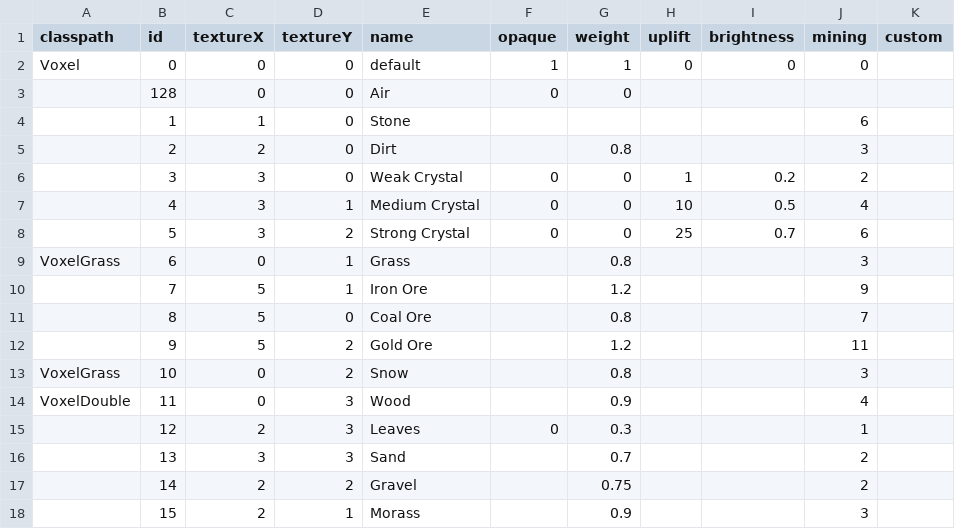
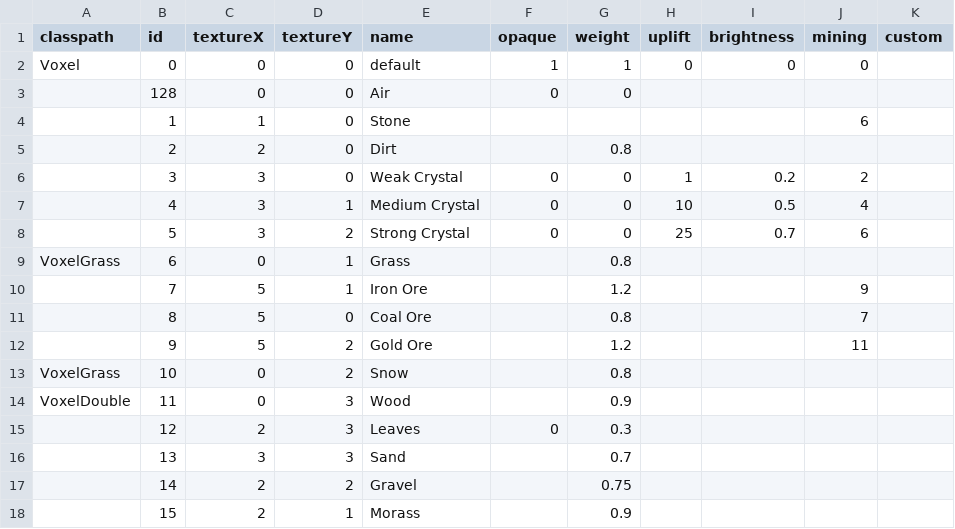
Before and after one commit to Dakror/Vloxlands, a CSV file: android/assets/data/voxels.csv, drawn as a sheet.

```diff
--- a/android/assets/data/voxels.csv
+++ b/android/assets/data/voxels.csv
@@ -4,3 +4,3 @@ Voxel;0;0;0;default;1;1;0;0;0;
 ;1;1;0;Stone;;;;;6;
-;2;2;0;Dirt;;0.8;;;3;
+;2;2;0;Dirt;;0.8;;;;
 ;3;3;0;Weak Crystal;0;0;1;0.2;2;
@@ -8,3 +8,3 @@ Voxel;0;0;0;default;1;1;0;0;0;
 ;5;3;2;Strong Crystal;0;0;25;0.7;6;
-VoxelGrass;6;0;1;Grass;;0.8;;;3;
+VoxelGrass;6;0;1;Grass;;0.8;;;;
 ;7;5;1;Iron Ore;;1.2;;;9;
@@ -12,7 +12,7 @@ VoxelGrass;6;0;1;Grass;;0.8;;;3;
 ;9;5;2;Gold Ore;;1.2;;;11;
-VoxelGrass;10;0;2;Snow;;0.8;;;3;
-VoxelDouble;11;0;3;Wood;;0.9;;;4;
-;12;2;3;Leaves;0;0.3;;;1;
-;13;3;3;Sand;;0.7;;;2;
-;14;2;2;Gravel;;0.75;;;2;
-;15;2;1;Morass;;0.9;;;3;
+VoxelGrass;10;0;2;Snow;;0.8;;;;
+VoxelDouble;11;0;3;Wood;;0.9;;;;
+;12;2;3;Leaves;0;0.3;;;;
+;13;3;3;Sand;;0.7;;;;
+;14;2;2;Gravel;;0.75;;;;
+;15;2;1;Morass;;0.9;;;;
```
Also changed, not shown: 8 other files.
